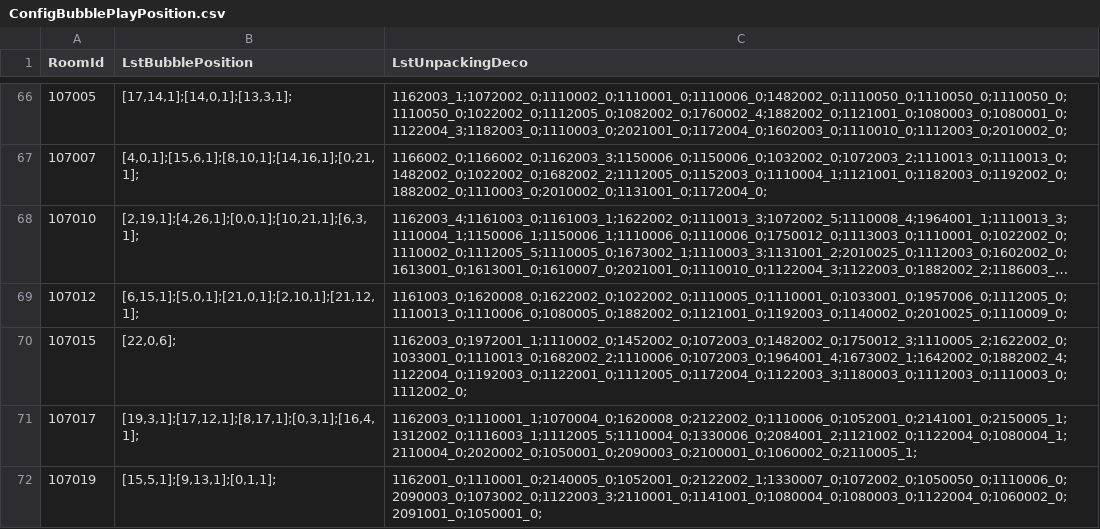
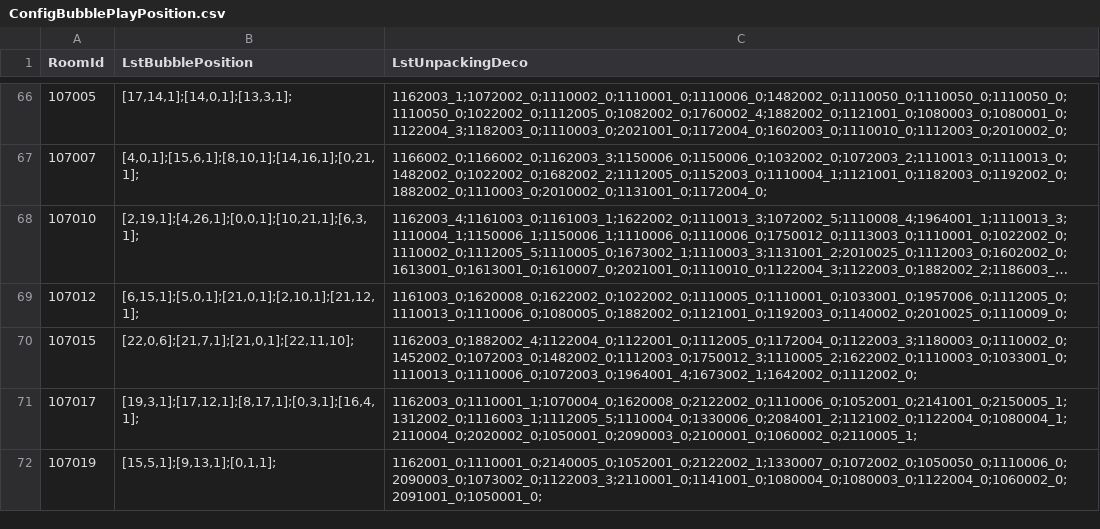
Before and after one commit to QuangBao29/kdl-tool-clone, a CSV file: Assets/_KDL/_GameResources/Configs/Bubble/ConfigBubblePlayPosition.csv, drawn as a sheet; only a part is shown, gaps mark what is left out; long unchanged cells end in …; the diff covers the shown part only; the diff names each change by its address in the sheet, - before the commit and + after, or states it on an @@ line.

```diff
--- a/Assets/_KDL/_GameResources/Configs/Bubble/ConfigBubblePlayPosition.csv
+++ b/Assets/_KDL/_GameResources/Configs/Bubble/ConfigBubblePlayPosition.csv
-B70 (LstBubblePosition): [22,0,6];
+B70 (LstBubblePosition): [22,0,6];[21,7,1];[21,0,1];[22,11,10];
-C70 (LstUnpackingDeco): 1162003_0;1972001_1;1110002_0;1452002_0;1072003_0;1482002_0;1750012_3;1110005_2;1622002_0;1033001_0;1110013_0;1682002_2;1110006_0;1072003_0;1964001_4;1673002_1;1642002_0;1882002_4;1122004_0;1192003_0;1122001_0;1112005_0;1172004_0;1122003_3;1180003_0;1112003_0;1110003_0;1112002_0;
+C70 (LstUnpackingDeco): 1162003_0;1882002_4;1122004_0;1122001_0;1112005_0;1172004_0;1122003_3;1180003_0;1110002_0;1452002_0;1072003_0;1482002_0;1112003_0;1750012_3;1110005_2;1622002_0;1110003_0;1033001_0;1110013_0;1110006_0;1072003_0;1964001_4;1673002_1;1642002_0;1112002_0;
```
Also changed, not shown: 46 edited cells elsewhere in this file, Assets/_KDL/_GameResources/Configs/Bubble/ConfigBubbleHomePosition.csv, 27 other files.
